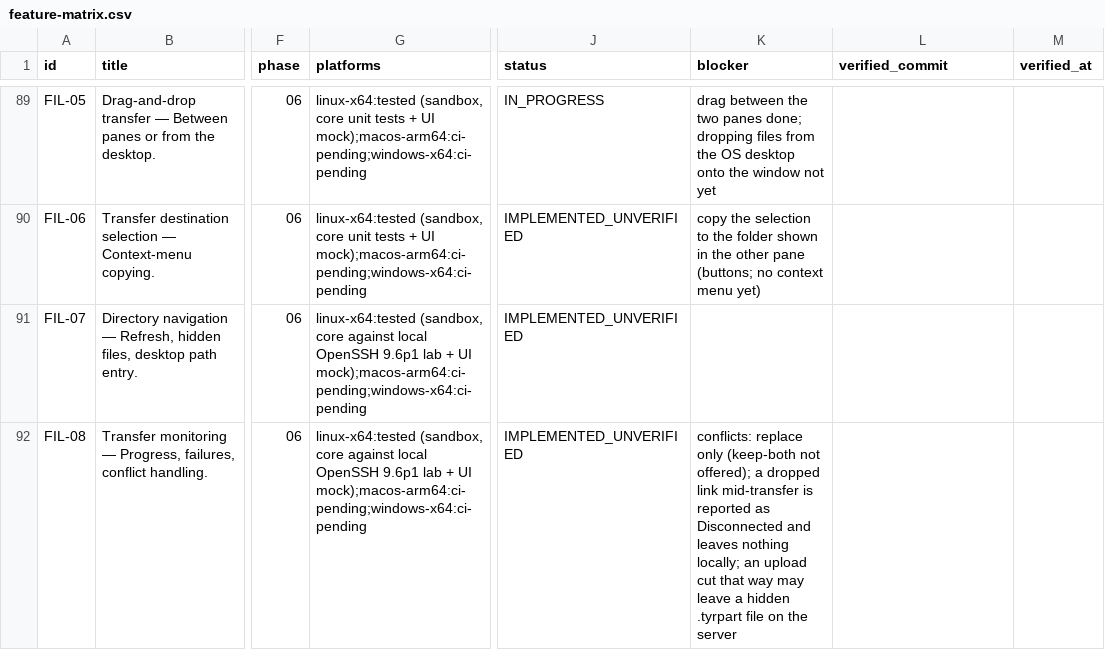
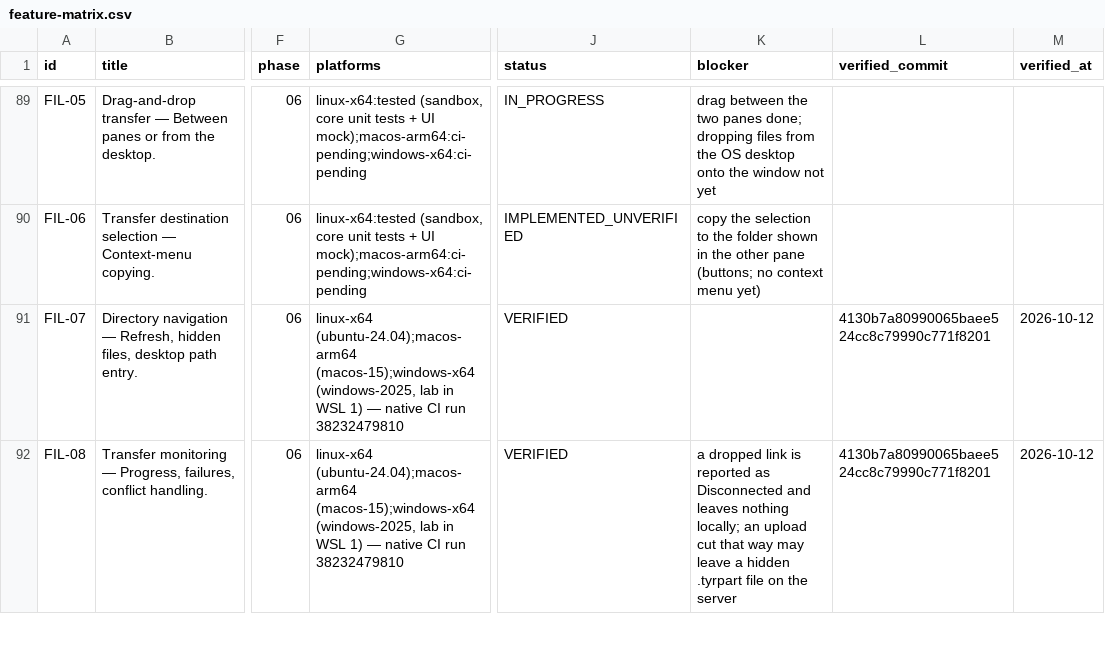
Before and after one commit to 2shiraz/tyrminal, a CSV file: docs/feature-matrix.csv, drawn as a sheet; only a part is shown, gaps mark what is left out; the diff covers the shown part only; the diff names each change by its address in the sheet, - before the commit and + after, or states it on an @@ line.

```diff
--- a/docs/feature-matrix.csv
+++ b/docs/feature-matrix.csv
-G91:G92 (platforms): linux-x64:tested (sandbox, core against local OpenSSH 9.6p1 lab + UI mock);macos-arm64:ci-pending;windows-x64:ci-pending
+G91:G92 (platforms): linux-x64 (ubuntu-24.04);macos-arm64 (macos-15);windows-x64 (windows-2025, lab in WSL 1) — native CI run 38232479810
-J91:J92 (status): IMPLEMENTED_UNVERIFIED
+J91:J92 (status): VERIFIED
-L91:L92 (verified_commit): (empty)
+L91:L92 (verified_commit): 4130b7a80990065baee524cc8c79990c771f8201
-M91:M92 (verified_at): (empty)
+M91:M92 (verified_at): 2026-10-12
-K92 (blocker): conflicts: replace only (keep-both not offered); a dropped link mid-transfer is reported…
+K92 (blocker): a dropped link is reported…
```
Also changed, not shown: 14 edited cells elsewhere in this file.
